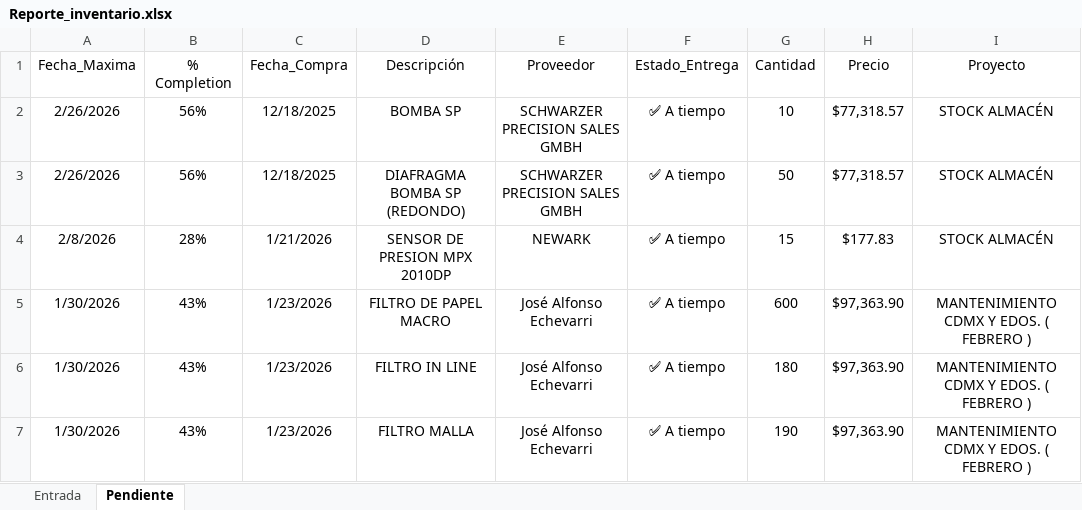
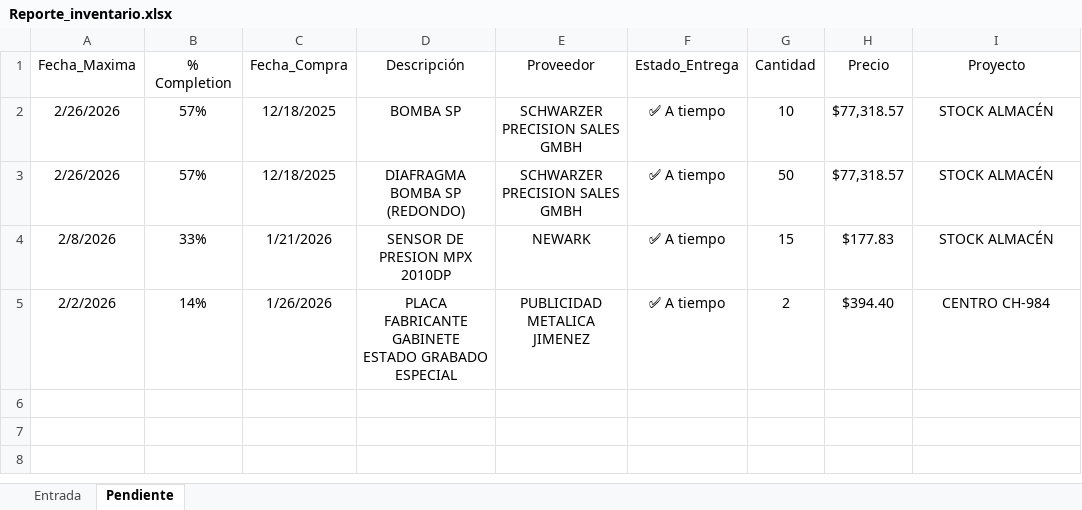
Before and after one commit to josels980410-jpg/keytronics-dashboard, an Excel workbook: Reporte_inventario.xlsx, sheet Pendiente, drawn as a sheet; values as stored, in another font and other column widths than the file's, no borders; table styles not drawn; removed rows and columns are numbered as before the commit, all else as after; the diff names each change by its address in the sheet, - before the commit and + after, or states it on an @@ line.

```diff
--- a/Reporte_inventario.xlsx (sheet Pendiente)
+++ b/Reporte_inventario.xlsx (sheet Pendiente)
-B2:B3 (% Completion): 56%
+B2:B3 (% Completion): 57%
-B4 (% Completion): 28%
+B4 (% Completion): 33%
-row 5: 1/30/2026 | 43% | 1/23/2026 | FILTRO DE PAPEL MACRO | José Alfonso Echevarri | ✅ A tiempo | 600 | $97,363.90 | MANTENIMIENTO CDMX Y EDOS. ( FEBRERO )
-row 6: 1/30/2026 | 43% | 1/23/2026 | FILTRO IN LINE | José Alfonso Echevarri | ✅ A tiempo | 180 | $97,363.90 | MANTENIMIENTO CDMX Y EDOS. ( FEBRERO )
-row 7: 1/30/2026 | 43% | 1/23/2026 | FILTRO MALLA | José Alfonso Echevarri | ✅ A tiempo | 190 | $97,363.90 | MANTENIMIENTO CDMX Y EDOS. ( FEBRERO )
+row 5: 2/2/2026 | 14% | 1/26/2026 | PLACA FABRICANTE GABINETE ESTADO GRABADO ESPECIAL | PUBLICIDAD METALICA JIMENEZ | ✅ A tiempo | 2 | $394.40 | CENTRO CH-984
```
Also changed, not shown: sheet Entrada, datos_reporte_Keytronics.xlsx, 4 other files.
